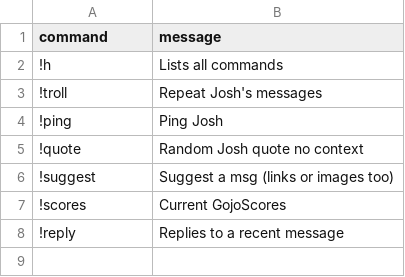
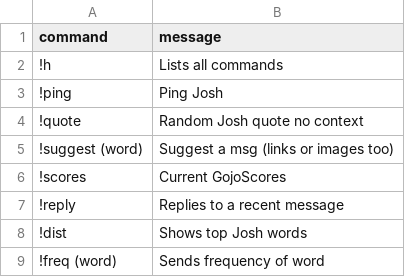
Before and after one commit to tbeidlershenk/Josh-Bot, a CSV file: data/commands.csv, drawn as a sheet; removed rows and columns are numbered as before the commit, all else as after; the diff names each change by its address in the sheet, - before the commit and + after, or states it on an @@ line.

```diff
--- a/data/commands.csv
+++ b/data/commands.csv
-row 3: !troll | Repeat Josh's messages
-A5 (command): !suggest
+A5 (command): !suggest (word)
+row 8: !dist | Shows top Josh words
+row 9: !freq (word) | Sends frequency of word
```
Also changed, not shown: 12 other files.
